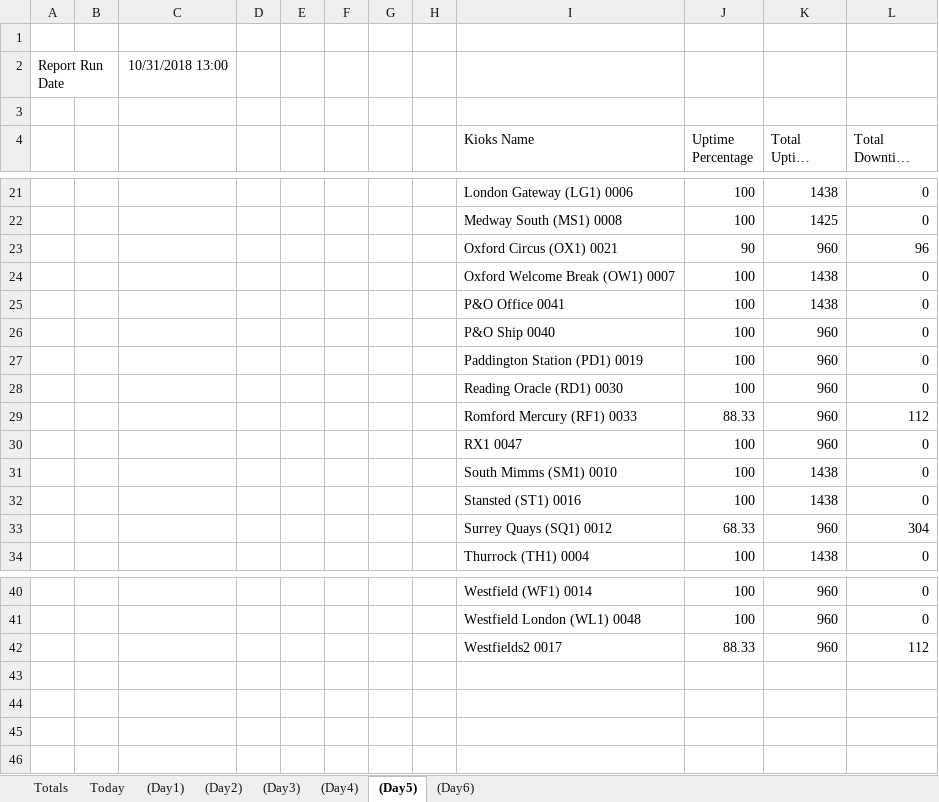
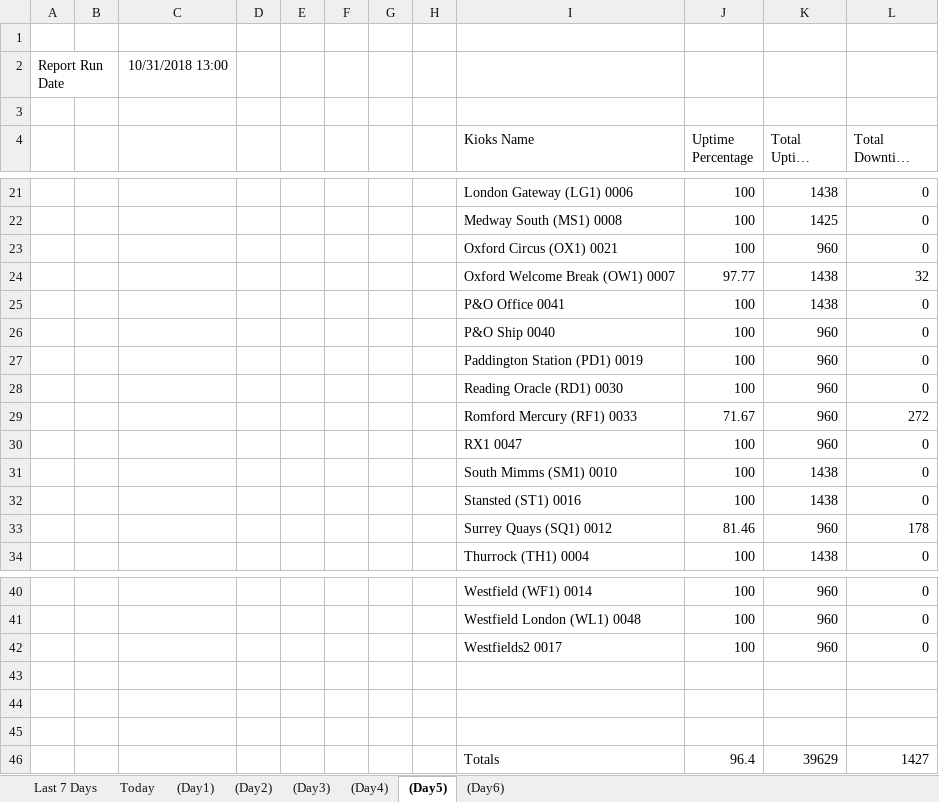
Before and after one commit to InnovationsNPD/Fourex-Kiosk-Analytics, an Excel workbook: FouexUpTime-Test1.xlsx, sheet (Day5), drawn as a sheet; only a part is shown, gaps mark what is left out; long unchanged cells end in …; values as stored, in another font and other column widths than the file's, no borders; charts and pictures not drawn; removed rows and columns are numbered as before the commit, all else as after; the diff covers the shown part only; the diff names each change by its address in the sheet, - before the commit and + after, or states it on an @@ line.

```diff
--- a/FouexUpTime-Test1.xlsx (sheet (Day5))
+++ b/FouexUpTime-Test1.xlsx (sheet (Day5))
-sheet tab: Totals
+sheet tab: Last 7 Days
-row 23:  |  |  |  |  |  |  |  | Oxford Circus (OX1) 0021 | 90 | 960 | 96
-I23 (Kioks Name): Oxford Welcome Break (OW1) 0007
+I23 (Kioks Name): Oxford Circus (OX1) 0021
-K23 (Total Uptime Minutes): 1438
+K23 (Total Uptime Minutes): 960
+row 24:  |  |  |  |  |  |  |  | Oxford Welcome Break (OW1) 0007 | 97.77 | 1438 | 32
-J29 (Uptime Percentage): 88.33
+J29 (Uptime Percentage): 71.67
-L29 (Total Downtime Minutes): 112
+L29 (Total Downtime Minutes): 272
-J33 (Uptime Percentage): 68.33
+J33 (Uptime Percentage): 81.46
-L33 (Total Downtime Minutes): 304
+L33 (Total Downtime Minutes): 178
+row 42:  |  |  |  |  |  |  |  | Westfields2 0017 | 100 | 960 | 0
-row 43:  |  |  |  |  |  |  |  | Westfields2 0017 | 88.33 | 960 | 112
+row 43: (empty)
+row 44: (empty)
+row 45: (empty)
+row 46:  |  |  |  |  |  |  |  | Totals | 96.4 | 39629 | 1427
```
Also changed, not shown: 6 edited cells elsewhere in this sheet, sheet Today, sheet (Day3), sheet (Day6), sheet (Day4), sheet Last 7 Days, sheet (Day2), 1 more sheet, charts or pictures, FouexUpTimeTemplate.xlsx, 5 other files.
